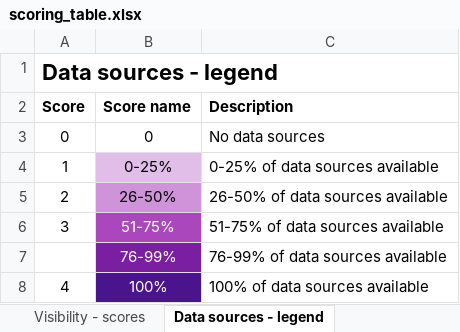
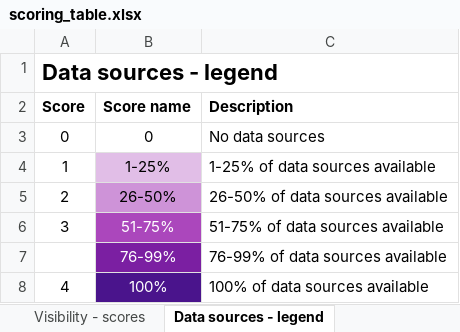
Before and after one commit to rabobank-cdc/DeTTECT, an Excel workbook: scoring_table.xlsx, sheet Data sources - legend, drawn as a sheet; values as stored, in another font and other column widths than the file's, no borders; the diff names each change by its address in the sheet, - before the commit and + after, or states it on an @@ line.

Commit message:
Corrections/improvements on the data quality, visibility and detection scores.

```diff
--- a/scoring_table.xlsx (sheet Data sources - legend)
+++ b/scoring_table.xlsx (sheet Data sources - legend)
-B4 (Score name): 0-25%
+B4 (Score name): 1-25%
-C4 (Description): 0-25% of data sources available
+C4 (Description): 1-25% of data sources available
```
Also changed, not shown: sheet Data quality - dimensions, sheet Detection scores - by aspects, sheet Data quality - scores, sheet Visibility - scores.
